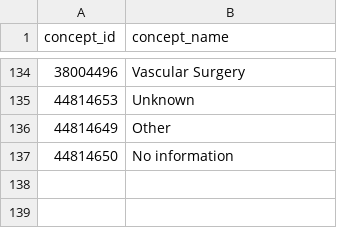
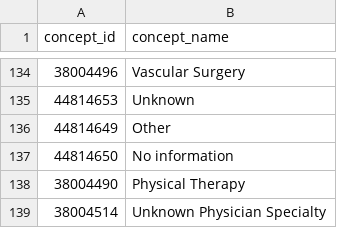
Before and after one commit to PEDSnet/Data-Quality-Analysis, a CSV file: Data/ValueSets/care_site/specialty.csv, drawn as a sheet; only a part is shown, gaps mark what is left out.

Commit message:
Updating specialty values for DQ data

```diff
--- a/Data/ValueSets/care_site/specialty.csv
+++ b/Data/ValueSets/care_site/specialty.csv
@@ -137 +137,3 @@ concept_id,concept_name
 44814650,No information
+38004490,Physical Therapy
+38004514,Unknown Physician Specialty
```
Also changed, not shown: 2 other files.
